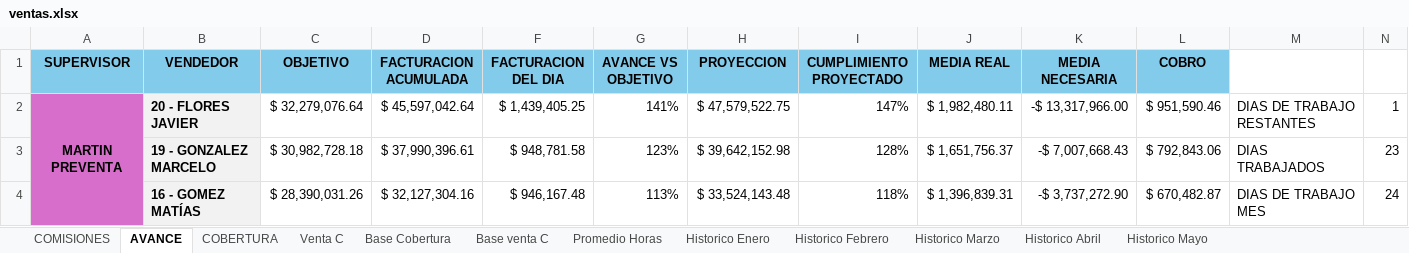
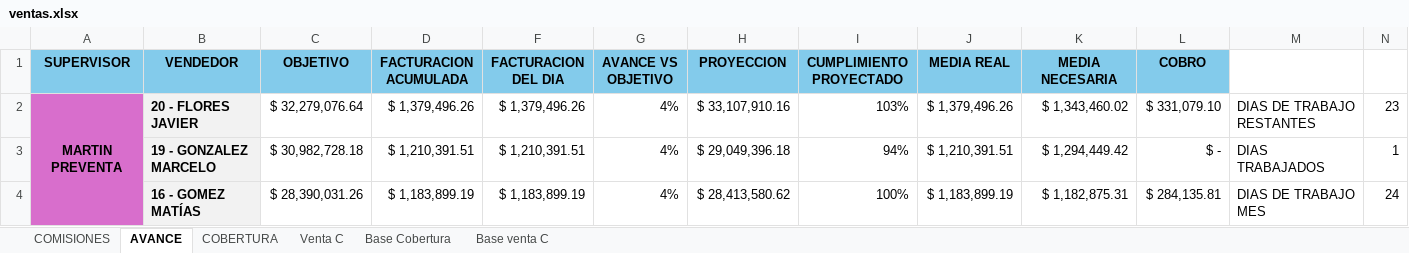
Before and after one commit to cesartrix/Avanve-ventas, an Excel workbook: data/ventas.xlsx, sheet AVANCE, drawn as a sheet; only a part is shown; values as stored, in another font and other column widths than the file's, no borders; conditional formats not drawn; the diff covers the shown part only; the diff names each change by its address in the sheet, - before the commit and + after, or states it on an @@ line.

```diff
--- a/data/ventas.xlsx (sheet AVANCE)
+++ b/data/ventas.xlsx (sheet AVANCE)
-sheet tab: Promedio Horas
-sheet tab: Historico Enero
-sheet tab: Historico Febrero
-sheet tab: Historico Marzo
-sheet tab: Historico Abril
-sheet tab: Historico Mayo
-D2 (FACTURACION ACUMULADA): $ 45,597,042.64
+D2 (FACTURACION ACUMULADA): $ 1,379,496.26
-F2 (FACTURACION DEL DIA): $ 1,439,405.25
+F2 (FACTURACION DEL DIA): $ 1,379,496.26
-G2 (AVANCE VS OBJETIVO): 141%
+G2 (AVANCE VS OBJETIVO): 4%
-H2 (PROYECCION): $ 47,579,522.75
+H2 (PROYECCION): $ 33,107,910.16
-I2 (CUMPLIMIENTO PROYECTADO): 147%
+I2 (CUMPLIMIENTO PROYECTADO): 103%
-J2 (MEDIA REAL): $ 1,982,480.11
+J2 (MEDIA REAL): $ 1,379,496.26
-K2 (MEDIA NECESARIA): -$ 13,317,966.00
+K2 (MEDIA NECESARIA): $ 1,343,460.02
-L2 (COBRO): $ 951,590.46
+L2 (COBRO): $ 331,079.10
-N2: 1
+N2: 23
-D3 (FACTURACION ACUMULADA): $ 37,990,396.61
+D3 (FACTURACION ACUMULADA): $ 1,210,391.51
-F3 (FACTURACION DEL DIA): $ 948,781.58
+F3 (FACTURACION DEL DIA): $ 1,210,391.51
-G3 (AVANCE VS OBJETIVO): 123%
+G3 (AVANCE VS OBJETIVO): 4%
-H3 (PROYECCION): $ 39,642,152.98
+H3 (PROYECCION): $ 29,049,396.18
-I3 (CUMPLIMIENTO PROYECTADO): 128%
+I3 (CUMPLIMIENTO PROYECTADO): 94%
-J3 (MEDIA REAL): $ 1,651,756.37
+J3 (MEDIA REAL): $ 1,210,391.51
-K3 (MEDIA NECESARIA): -$ 7,007,668.43
+K3 (MEDIA NECESARIA): $ 1,294,449.42
-L3 (COBRO): $ 792,843.06
+L3 (COBRO): $ -
-N3: 23
+N3: 1
-D4 (FACTURACION ACUMULADA): $ 32,127,304.16
+D4 (FACTURACION ACUMULADA): $ 1,183,899.19
-F4 (FACTURACION DEL DIA): $ 946,167.48
+F4 (FACTURACION DEL DIA): $ 1,183,899.19
-G4 (AVANCE VS OBJETIVO): 113%
+G4 (AVANCE VS OBJETIVO): 4%
-H4 (PROYECCION): $ 33,524,143.48
+H4 (PROYECCION): $ 28,413,580.62
-I4 (CUMPLIMIENTO PROYECTADO): 118%
+I4 (CUMPLIMIENTO PROYECTADO): 100%
-J4 (MEDIA REAL): $ 1,396,839.31
+J4 (MEDIA REAL): $ 1,183,899.19
-K4 (MEDIA NECESARIA): -$ 3,737,272.90
+K4 (MEDIA NECESARIA): $ 1,182,875.31
-L4 (COBRO): $ 670,482.87
+L4 (COBRO): $ 284,135.81
```
Also changed, not shown: 7 added rows, 7 removed rows and 240 edited cells elsewhere in this sheet, sheet Base Cobertura, sheet COBERTURA, sheet COMISIONES, hidden cells.
